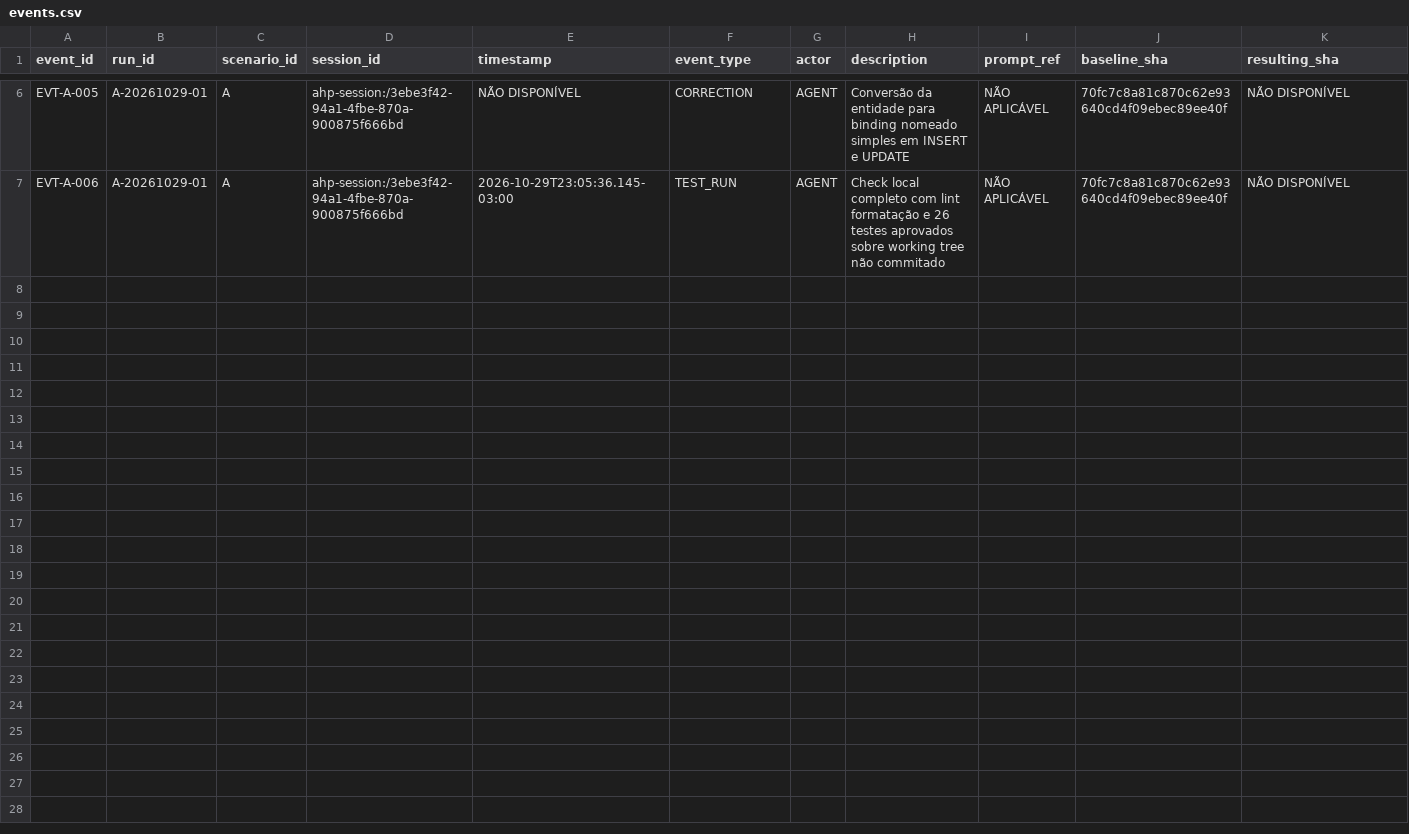
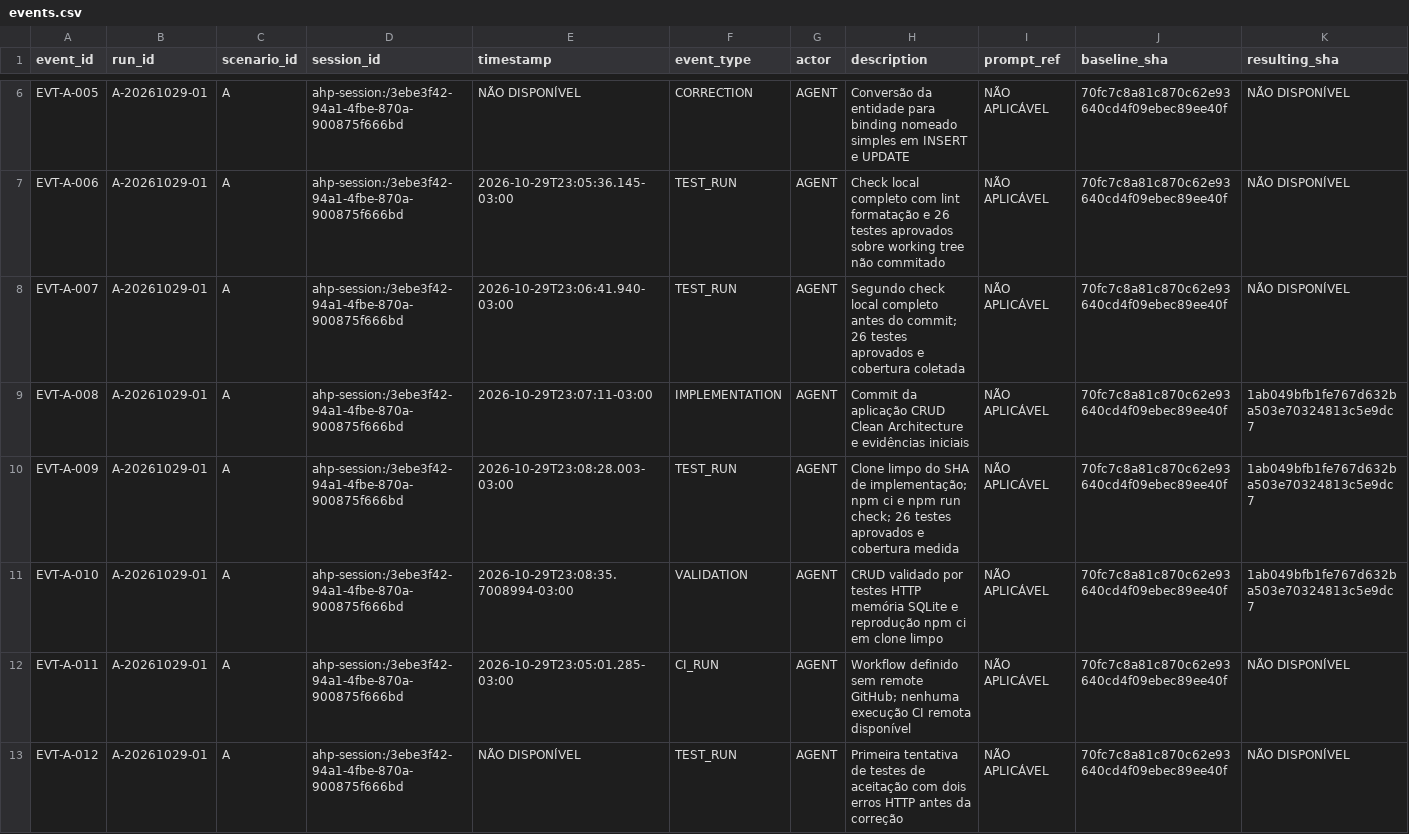
Before and after one commit to David-Santos7/vibe-coding-metricas-tcc, a CSV file: docs/tcc/events.csv, drawn as a sheet; only a part is shown, gaps mark what is left out; rows hold the shown columns only; the diff covers the shown part only; the diff names each change by its address in the sheet, - before the commit and + after, or states it on an @@ line.

```diff
--- a/docs/tcc/events.csv
+++ b/docs/tcc/events.csv
+row 8: EVT-A-007 | A-20261029-01 | A | ahp-session:/3ebe3f42-94a1-4fbe-870a-900875f666bd | 2026-10-29T23:06:41.940-03:00 | TEST_RUN | AGENT | Segundo check local completo antes do commit; 26 testes aprovados e cobertura coletada | NÃO APLICÁVEL | 70fc7c8a81c870c62e93640cd4f09ebec89ee40f | NÃO DISPONÍVEL
+row 9: EVT-A-008 | A-20261029-01 | A | ahp-session:/3ebe3f42-94a1-4fbe-870a-900875f666bd | 2026-10-29T23:07:11-03:00 | IMPLEMENTATION | AGENT | Commit da aplicação CRUD Clean Architecture e evidências iniciais | NÃO APLICÁVEL | 70fc7c8a81c870c62e93640cd4f09ebec89ee40f | 1ab049bfb1fe767d632ba503e70324813c5e9dc7
+row 10: EVT-A-009 | A-20261029-01 | A | ahp-session:/3ebe3f42-94a1-4fbe-870a-900875f666bd | 2026-10-29T23:08:28.003-03:00 | TEST_RUN | AGENT | Clone limpo do SHA de implementação; npm ci e npm run check; 26 testes aprovados e cobertura medida | NÃO APLICÁVEL | 70fc7c8a81c870c62e93640cd4f09ebec89ee40f | 1ab049bfb1fe767d632ba503e70324813c5e9dc7
+row 11: EVT-A-010 | A-20261029-01 | A | ahp-session:/3ebe3f42-94a1-4fbe-870a-900875f666bd | 2026-10-29T23:08:35.7008994-03:00 | VALIDATION | AGENT | CRUD validado por testes HTTP memória SQLite e reprodução npm ci em clone limpo | NÃO APLICÁVEL | 70fc7c8a81c870c62e93640cd4f09ebec89ee40f | 1ab049bfb1fe767d632ba503e70324813c5e9dc7
+row 12: EVT-A-011 | A-20261029-01 | A | ahp-session:/3ebe3f42-94a1-4fbe-870a-900875f666bd | 2026-10-29T23:05:01.285-03:00 | CI_RUN | AGENT | Workflow definido sem remote GitHub; nenhuma execução CI remota disponível | NÃO APLICÁVEL | 70fc7c8a81c870c62e93640cd4f09ebec89ee40f | NÃO DISPONÍVEL
+row 13: EVT-A-012 | A-20261029-01 | A | ahp-session:/3ebe3f42-94a1-4fbe-870a-900875f666bd | NÃO DISPONÍVEL | TEST_RUN | AGENT | Primeira tentativa de testes de aceitação com dois erros HTTP antes da correção | NÃO APLICÁVEL | 70fc7c8a81c870c62e93640cd4f09ebec89ee40f | NÃO DISPONÍVEL
```
Also changed, not shown: 5 added rows elsewhere in this file, docs/tcc/corrections.csv, docs/tcc/sessions.csv, 6 other files.
